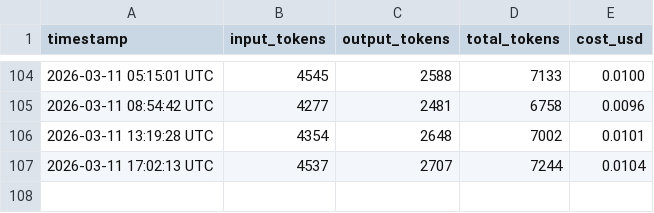
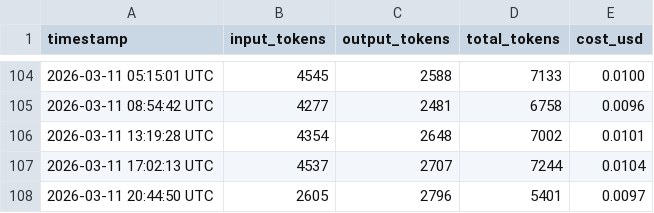
Before and after one commit to picasso250/fuyou-flash, a CSV file: log/token_usage.csv, drawn as a sheet; only a part is shown, gaps mark what is left out.

```diff
--- a/log/token_usage.csv
+++ b/log/token_usage.csv
@@ -107 +107,2 @@ timestamp,input_tokens,output_tokens,total_tokens,cost_usd
 2026-03-11 17:02:13 UTC,4537,2707,7244,0.0104
+2026-03-11 20:44:50 UTC,2605,2796,5401,0.0097
```
Also changed, not shown: 5 other files.
